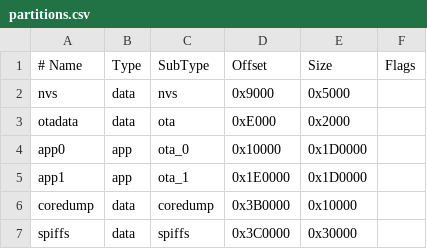
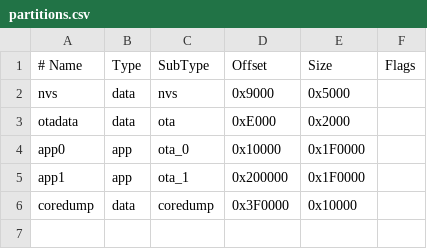
Before and after one commit to PieroBorgatta/Laveggio-Printomatic, a CSV file: firmware/production-gateway/partitions.csv, drawn as a sheet.

Commit message:
Increase OTA partition headroom

```diff
--- a/firmware/production-gateway/partitions.csv
+++ b/firmware/production-gateway/partitions.csv
@@ -3,5 +3,4 @@ nvs,        data, nvs,     0x9000,   0x5000,
 otadata,    data, ota,     0xE000,   0x2000,
-app0,       app,  ota_0,   0x10000,  0x1D0000,
-app1,       app,  ota_1,   0x1E0000, 0x1D0000,
-coredump,   data, coredump,0x3B0000, 0x10000,
-spiffs,     data, spiffs,  0x3C0000, 0x30000,
+app0,       app,  ota_0,   0x10000,  0x1F0000,
+app1,       app,  ota_1,   0x200000, 0x1F0000,
+coredump,   data, coredump,0x3F0000, 0x10000,
```
Also changed, not shown: 2 other files.
